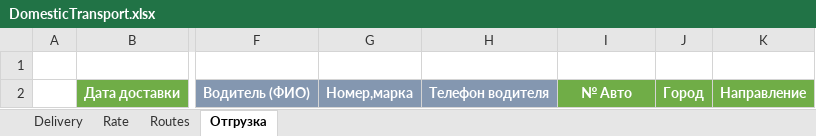
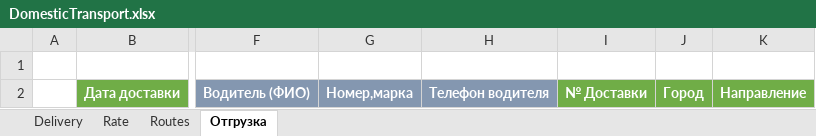
Before and after one commit to micro-solution/DomesticTransport, an Excel workbook: DomesticTransport/DomesticTransport.xlsx, sheet Отгрузка, drawn as a sheet; only a part is shown, gaps mark what is left out; values as stored, in another font and other column widths than the file's, no borders; table styles not drawn; the diff names each change by its address in the sheet, - before the commit and + after, or states it on an @@ line.

```diff
--- a/DomesticTransport/DomesticTransport.xlsx (sheet Отгрузка)
+++ b/DomesticTransport/DomesticTransport.xlsx (sheet Отгрузка)
-I2: № Авто
+I2: № Доставки
```
Also changed, not shown: sheet Delivery, 1 other file.
